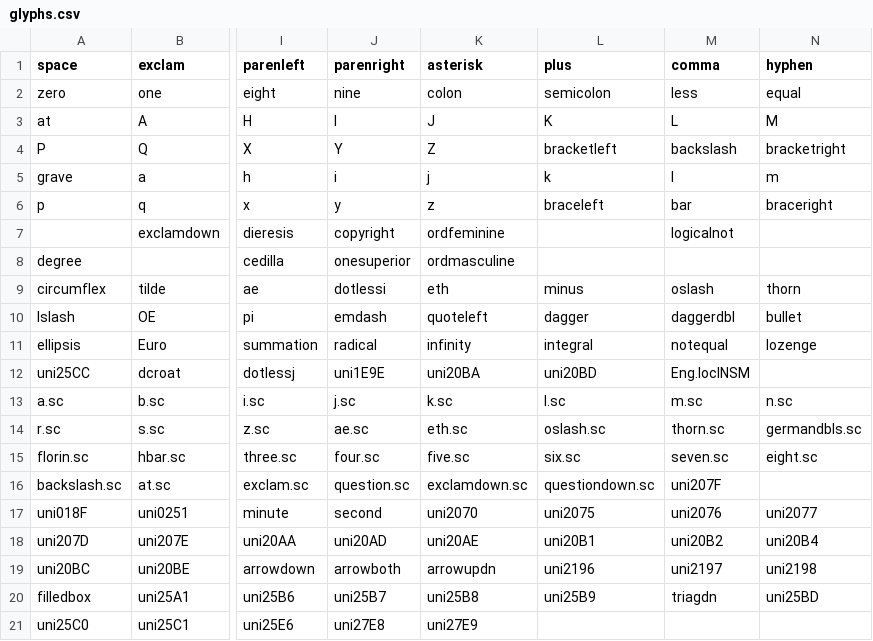
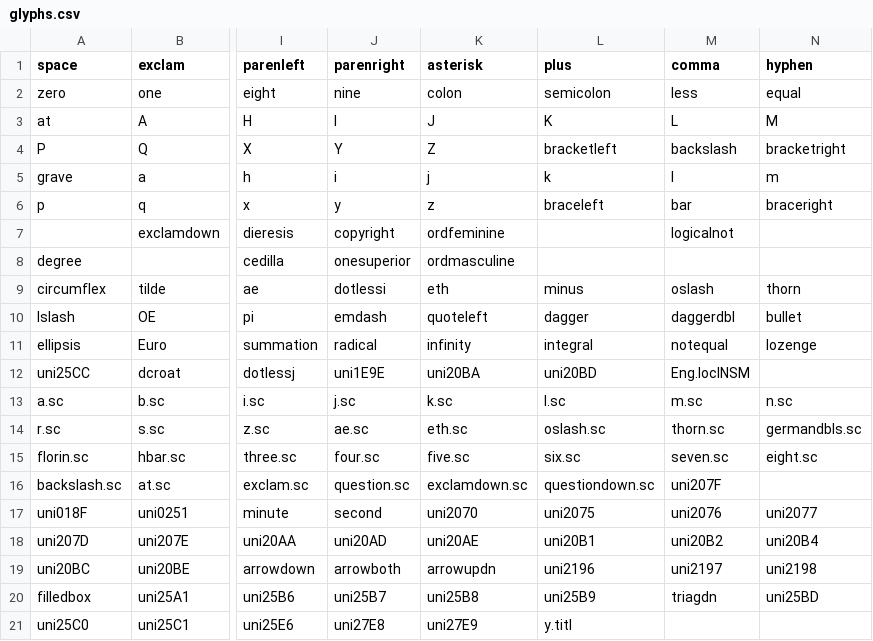
Before and after one commit to FriedOrange/MatrixSans, a CSV file: sources/glyphs.csv, drawn as a sheet; only a part is shown, gaps mark what is left out; the diff names each change by its address in the sheet, - before the commit and + after, or states it on an @@ line.

Commit message:
Add y.titl

```diff
--- a/sources/glyphs.csv
+++ b/sources/glyphs.csv
-L21 (plus): (empty)
+L21 (plus): y.titl
```
Also changed, not shown: 1 other file.
